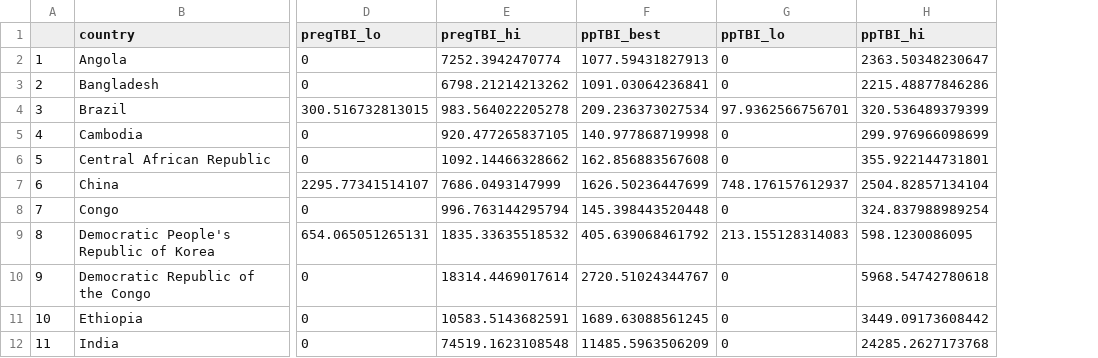
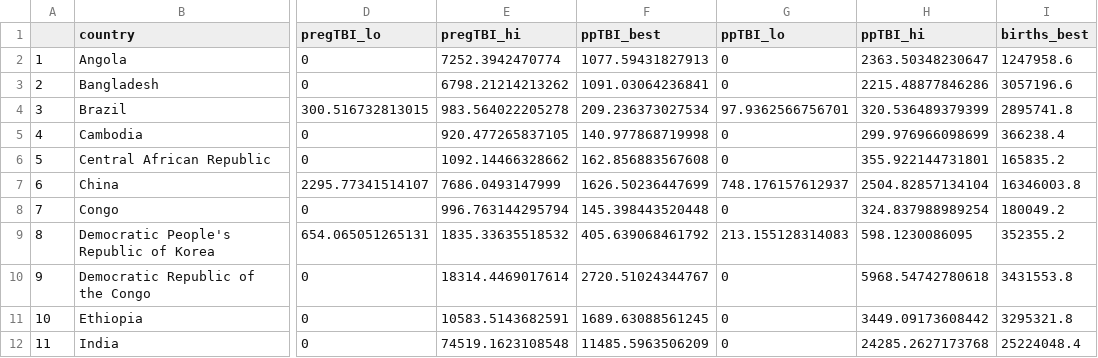
Before and after one commit to petedodd/pregtb, a CSV file: outdata/Total number of incident active tuberculosis cases in pregnant women for the 30 high tuberculosis burden countries as classified by the WHO.csv, drawn as a sheet; only a part is shown, gaps mark what is left out; the diff names each change by its address in the sheet, - before the commit and + after, or states it on an @@ line.

Commit message:
Had a go at the the countrycode package

```diff
--- a/outdata/Total number of incident active tuberculosis cases in pregnant women for the 30 high tuberculosis burden countries as classified by the WHO.csv
+++ b/outdata/Total number of incident active tuberculosis cases in pregnant women for the 30 high tuberculosis burden countries as classified by the WHO.csv
+column I (births_best), rows 2-12: 1247958.6 | 3057196.6 | 2895741.8 | 366238.4 | 165835.2 | 16346003.8 | 180049.2 | 352355.2 | 3431553.8 | 3295321.8 | 25224048.4
```
Also changed, not shown: outdata/Total number of incident active tuberculosis cases in pregnant women for the 30 high tuberculosis burden countries as classified by the WHO.PJD.csv, outdata/Total number of incident tuberculosis cases in pregnant women.PJD.csv, 8 other files.
